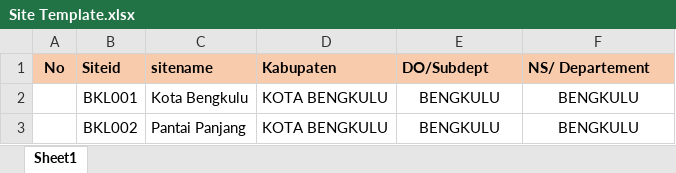
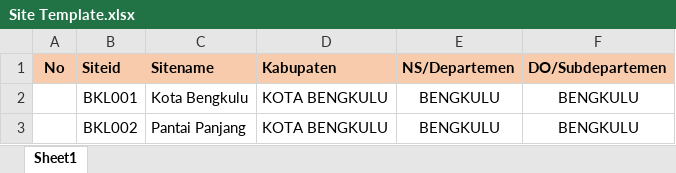
Before and after one commit to alvintriseptia/frontend-ran-dashboard, an Excel workbook: public/Site Template.xlsx, sheet Sheet1, drawn as a sheet; values as stored, in another font and other column widths than the file's, no borders; the diff names each change by its address in the sheet, - before the commit and + after, or states it on an @@ line.

```diff
--- a/public/Site Template.xlsx (sheet Sheet1)
+++ b/public/Site Template.xlsx (sheet Sheet1)
-C1: sitename
+C1: Sitename
-E1: DO/Subdept
+E1: NS/Departemen
-F1: NS/ Departement
+F1: DO/Subdepartemen
```
Also changed, not shown: 10 other files.
